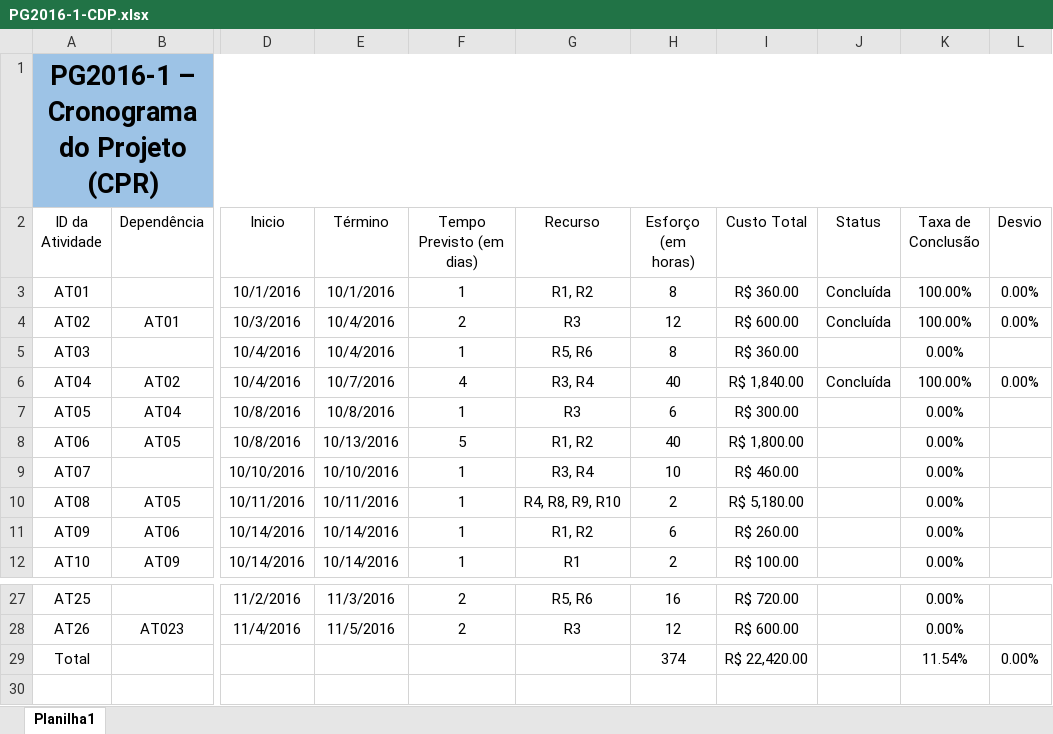
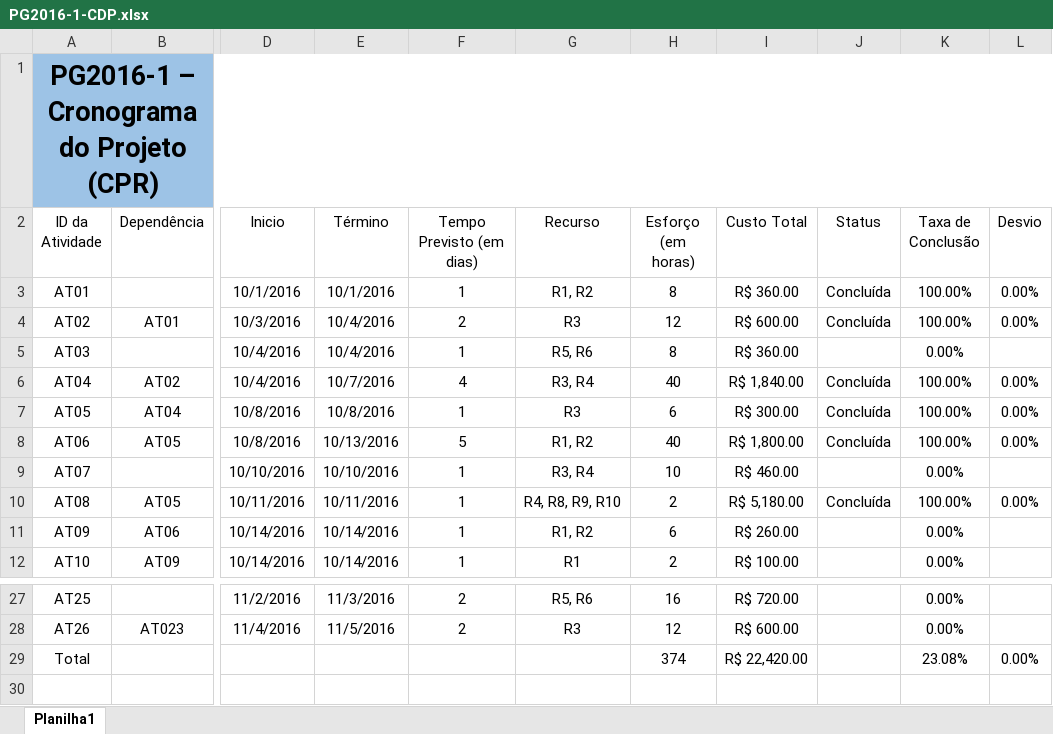
Before and after one commit to matheuspiment/PSW, an Excel workbook: Projeto/GPR/PG2016-1-CDP.xlsx, sheet Planilha1, drawn as a sheet; only a part is shown, gaps mark what is left out; values as stored, in another font and other column widths than the file's, no borders; table styles not drawn; the diff names each change by its address in the sheet, - before the commit and + after, or states it on an @@ line.

Commit message:
Update CDP
CDP atualizado.

```diff
--- a/Projeto/GPR/PG2016-1-CDP.xlsx (sheet Planilha1)
+++ b/Projeto/GPR/PG2016-1-CDP.xlsx (sheet Planilha1)
-J7:J8 (Status): (empty)
+J7:J8 (Status): Concluída
-K7:K8 (Taxa de Conclusão): 0.00%
+K7:K8 (Taxa de Conclusão): 100.00%
-L7:L8 (Desvio): (empty)
+L7:L8 (Desvio): 0.00%
-J10 (Status): (empty)
+J10 (Status): Concluída
-K10 (Taxa de Conclusão): 0.00%
+K10 (Taxa de Conclusão): 100.00%
-L10 (Desvio): (empty)
+L10 (Desvio): 0.00%
-K29 (Taxa de Conclusão): 11.54%
+K29 (Taxa de Conclusão): 23.08%
```
